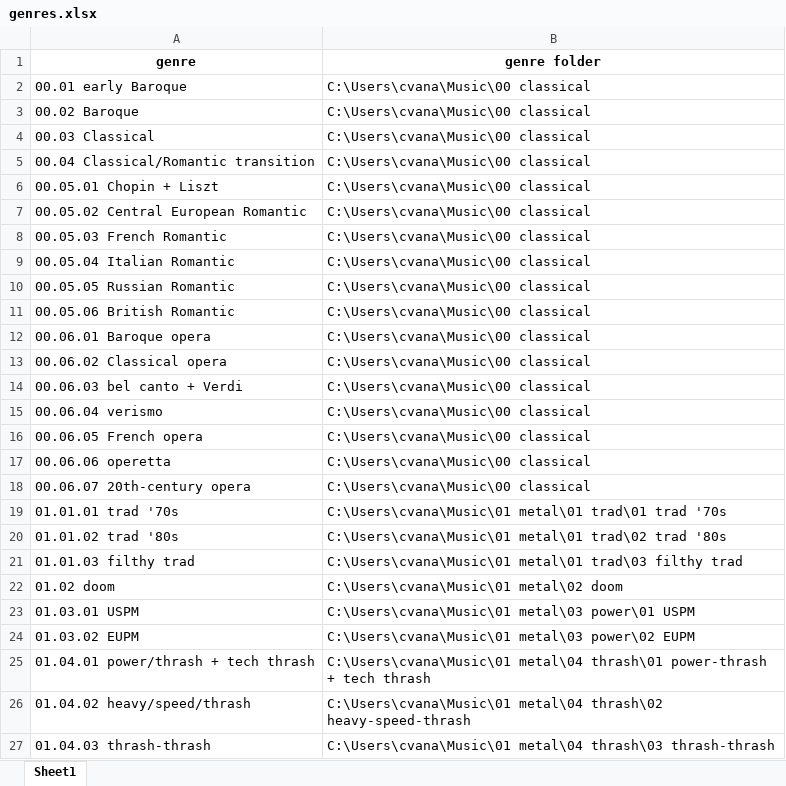
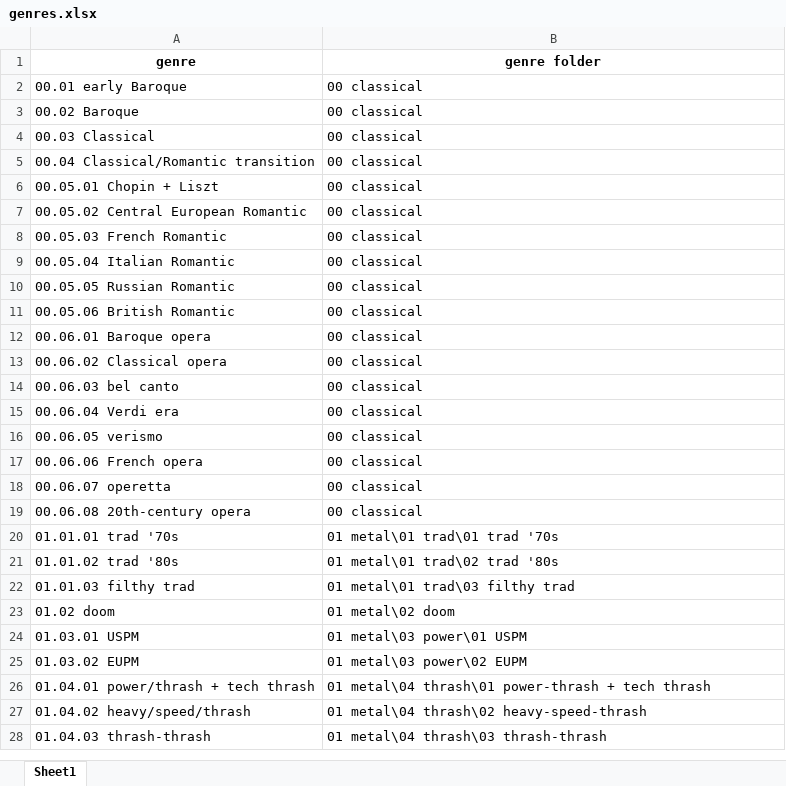
Before and after one commit to CallasHendrix93/boogie-manager, an Excel workbook: inputs/genres.xlsx, sheet Sheet1, drawn as a sheet; only a part is shown; values as stored, in another font and other column widths than the file's, no borders; conditional formats not drawn; removed rows and columns are numbered as before the commit, all else as after; the diff covers the shown part only; the diff names each change by its address in the sheet, - before the commit and + after, or states it on an @@ line.

Commit message:
made genre folders relative to root folder

```diff
--- a/inputs/genres.xlsx (sheet Sheet1)
+++ b/inputs/genres.xlsx (sheet Sheet1)
-B2:B13 (genre folder): C:\Users\cvana\Music\00 classical
+B2:B13 (genre folder): 00 classical
-row 14: 00.06.03 bel canto + Verdi | C:\Users\cvana\Music\00 classical
-row 15: 00.06.04 verismo | C:\Users\cvana\Music\00 classical
-row 16: 00.06.05 French opera | C:\Users\cvana\Music\00 classical
-row 17: 00.06.06 operetta | C:\Users\cvana\Music\00 classical
-row 18: 00.06.07 20th-century opera | C:\Users\cvana\Music\00 classical
+row 14: 00.06.03 bel canto | 00 classical
+row 15: 00.06.04 Verdi era | 00 classical
+row 16: 00.06.05 verismo | 00 classical
+row 17: 00.06.06 French opera | 00 classical
+row 18: 00.06.07 operetta | 00 classical
+row 19: 00.06.08 20th-century opera | 00 classical
-B20 (genre folder): C:\Users\cvana\Music\01 metal\01 trad\01 trad '70s
+B20 (genre folder): 01 metal\01 trad\01 trad '70s
-B21 (genre folder): C:\Users\cvana\Music\01 metal\01 trad\02 trad '80s
+B21 (genre folder): 01 metal\01 trad\02 trad '80s
-B22 (genre folder): C:\Users\cvana\Music\01 metal\01 trad\03 filthy trad
+B22 (genre folder): 01 metal\01 trad\03 filthy trad
-B23 (genre folder): C:\Users\cvana\Music\01 metal\02 doom
+B23 (genre folder): 01 metal\02 doom
-B24 (genre folder): C:\Users\cvana\Music\01 metal\03 power\01 USPM
+B24 (genre folder): 01 metal\03 power\01 USPM
-B25 (genre folder): C:\Users\cvana\Music\01 metal\03 power\02 EUPM
+B25 (genre folder): 01 metal\03 power\02 EUPM
-B26 (genre folder): C:\Users\cvana\Music\01 metal\04 thrash\01…
+B26 (genre folder): 01 metal\04 thrash\01…
-B27 (genre folder): C:\Users\cvana\Music\01 metal\04 thrash\02…
+B27 (genre folder): 01 metal\04 thrash\02…
-B28 (genre folder): C:\Users\cvana\Music\01 metal\04 thrash\03…
+B28 (genre folder): 01 metal\04 thrash\03…
```
Also changed, not shown: 1 removed row and 70 edited cells elsewhere in this sheet, 1 other file.
